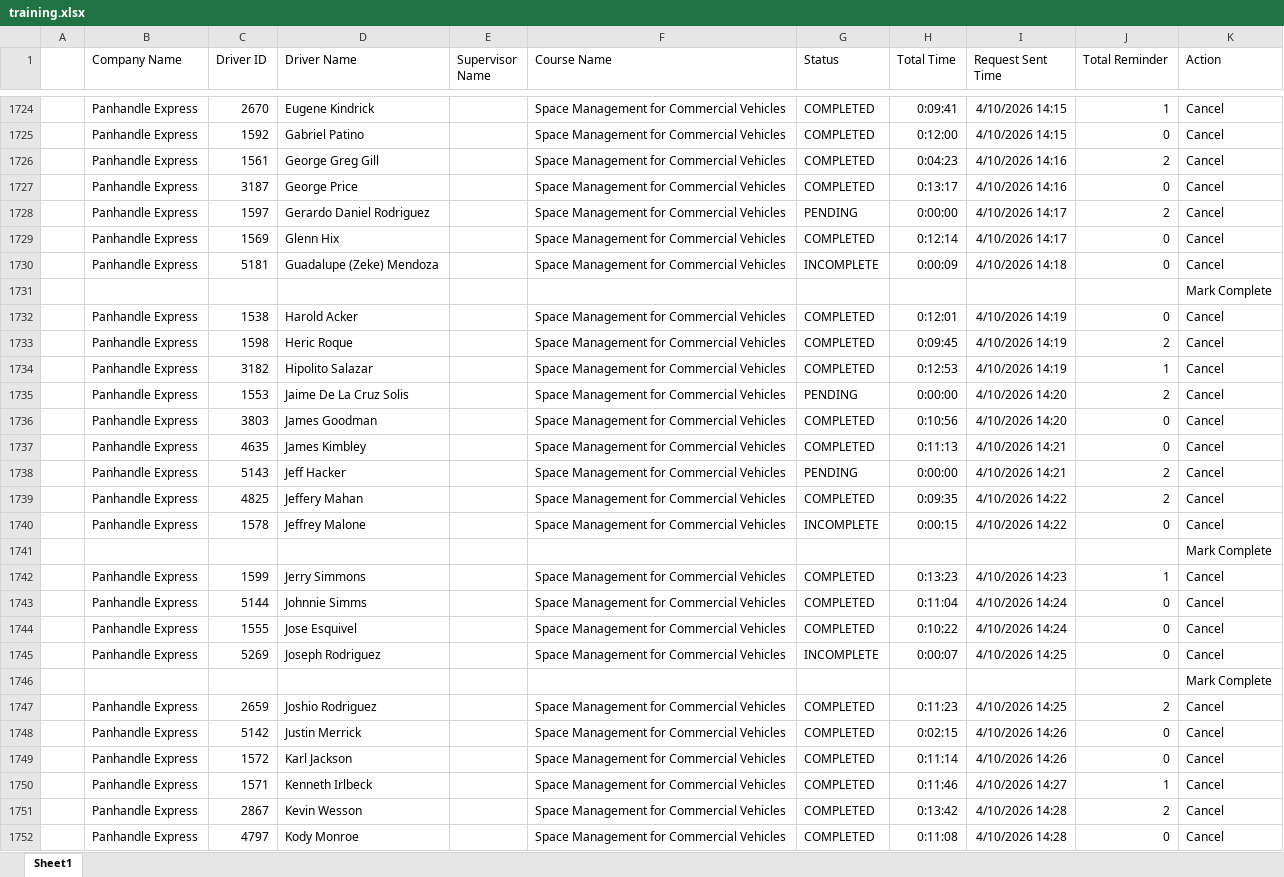
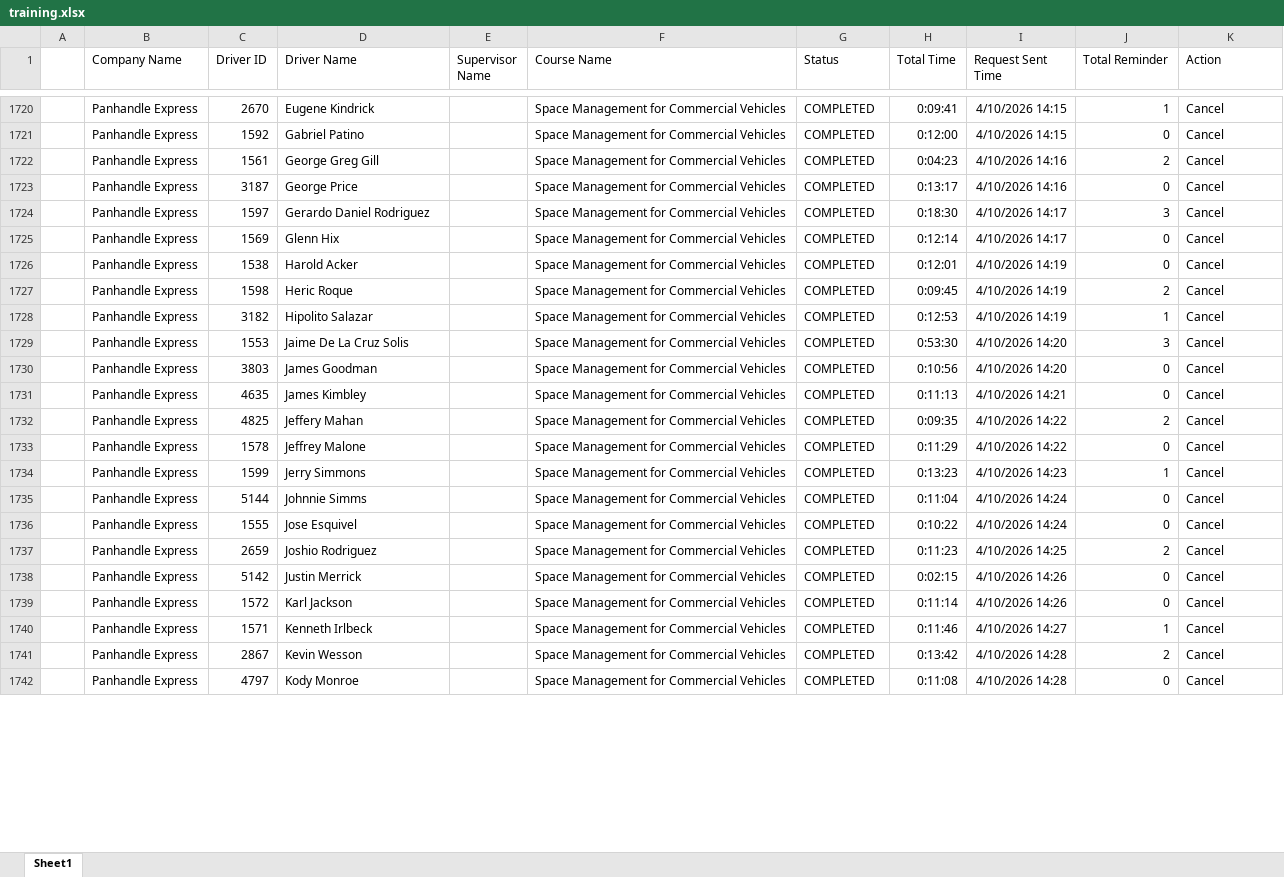
Before and after one commit to jmullins-DEN/panhandle-express, an Excel workbook: training.xlsx, sheet Sheet1, drawn as a sheet; only a part is shown, gaps mark what is left out; values as stored, in another font and other column widths than the file's, no borders; removed rows and columns are numbered as before the commit, all else as after; the diff covers the shown part only; the diff names each change by its address in the sheet, - before the commit and + after, or states it on an @@ line.

```diff
--- a/training.xlsx (sheet Sheet1)
+++ b/training.xlsx (sheet Sheet1)
-G1724 (Status): PENDING
+G1724 (Status): COMPLETED
-H1724 (Total Time): 0:00:00
+H1724 (Total Time): 0:18:30
-J1724 (Total Reminder): 2
+J1724 (Total Reminder): 3
-row 1730:  | Panhandle Express | 5181 | Guadalupe (Zeke) Mendoza |  | Space Management for Commercial Vehicles | INCOMPLETE | 0:00:09 | 4/10/2026 14:18 | 0 | Cancel
-row 1731:  |  |  |  |  |  |  |  |  |  | Mark Complete
-G1729 (Status): PENDING
+G1729 (Status): COMPLETED
-H1729 (Total Time): 0:00:00
+H1729 (Total Time): 0:53:30
-J1729 (Total Reminder): 2
+J1729 (Total Reminder): 3
-row 1738:  | Panhandle Express | 5143 | Jeff Hacker |  | Space Management for Commercial Vehicles | PENDING | 0:00:00 | 4/10/2026 14:21 | 2 | Cancel
-G1733 (Status): INCOMPLETE
+G1733 (Status): COMPLETED
-H1733 (Total Time): 0:00:15
+H1733 (Total Time): 0:11:29
-row 1741:  |  |  |  |  |  |  |  |  |  | Mark Complete
-row 1745:  | Panhandle Express | 5269 | Joseph Rodriguez |  | Space Management for Commercial Vehicles | INCOMPLETE | 0:00:07 | 4/10/2026 14:25 | 0 | Cancel
-row 1746:  |  |  |  |  |  |  |  |  |  | Mark Complete
```
Also changed, not shown: 62 added rows, 5 removed rows, 1 moved row and 29 edited cells elsewhere in this sheet, 1 other file.
